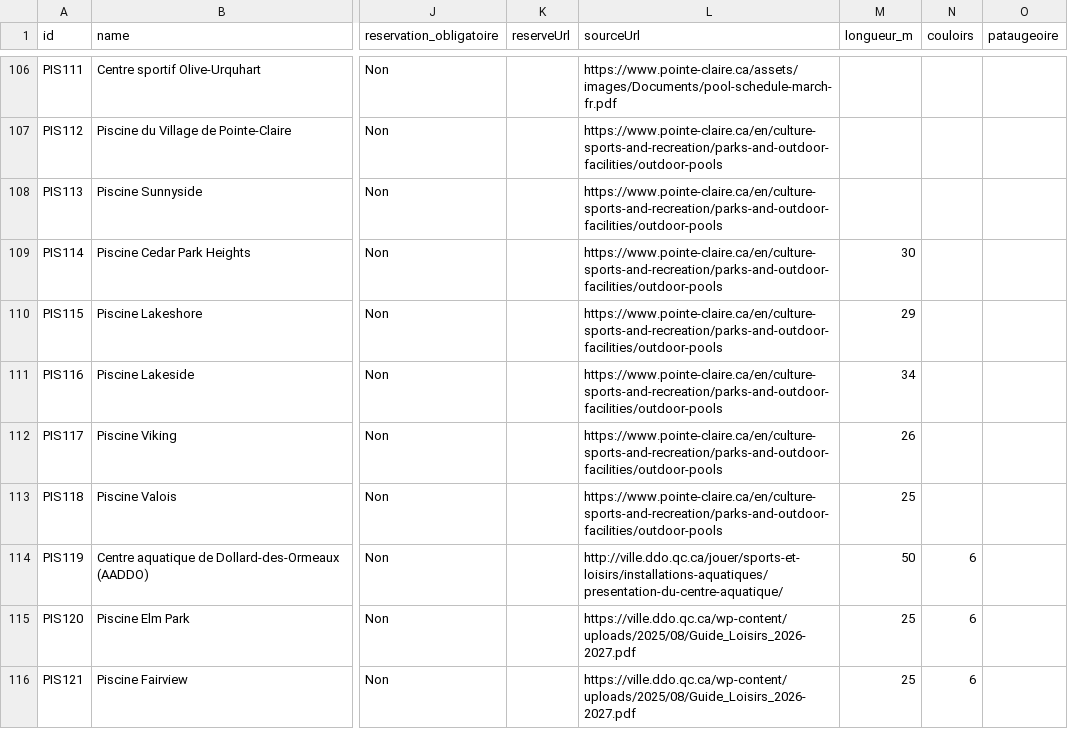
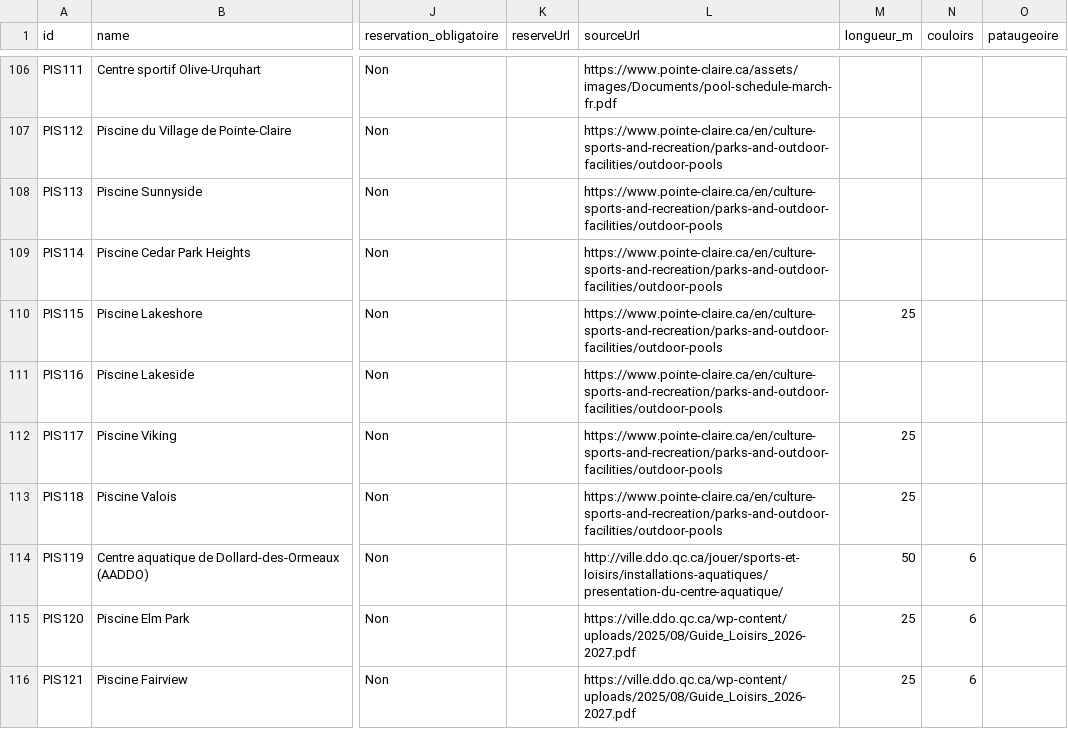
Before and after one commit to Lucas-Sws/Terrains-Soccer, a CSV file: piscine/piscines.csv, drawn as a sheet; only a part is shown, gaps mark what is left out; the diff covers the shown part only; the diff names each change by its address in the sheet, - before the commit and + after, or states it on an @@ line.

```diff
--- a/piscine/piscines.csv
+++ b/piscine/piscines.csv
-M109 (longueur_m): 30
+M109 (longueur_m): (empty)
-M110 (longueur_m): 29
+M110 (longueur_m): 25
-M111 (longueur_m): 34
+M111 (longueur_m): (empty)
-M112 (longueur_m): 26
+M112 (longueur_m): 25
```
Also changed, not shown: 1 removed row and 95 edited cells elsewhere in this file.
